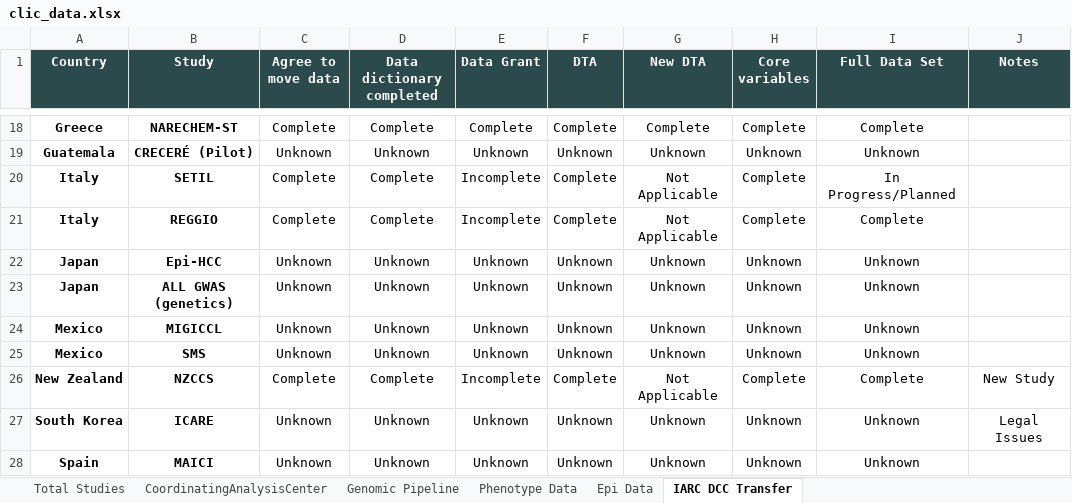
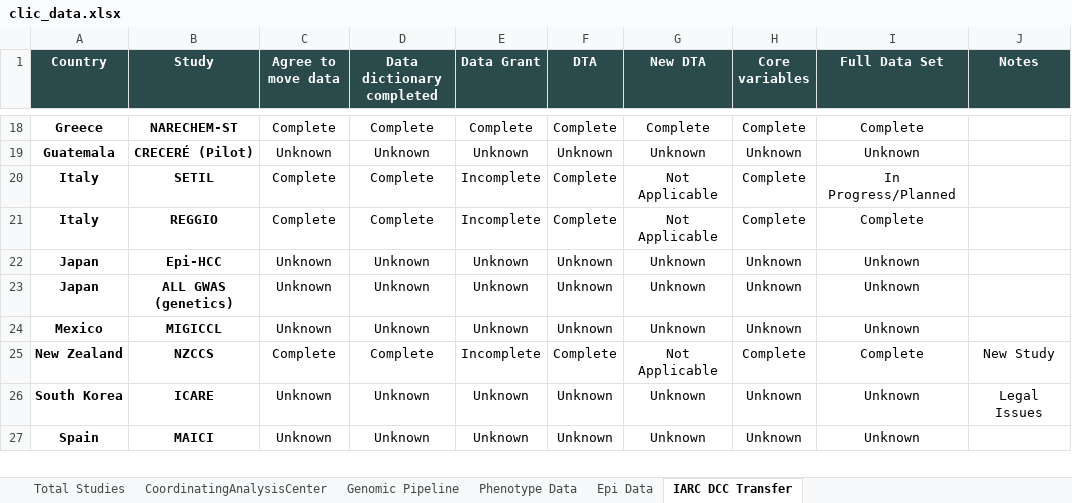
Before and after one commit to UMN371/CLIC-GLOBALL, an Excel workbook: clic_data.xlsx, sheet IARC DCC Transfer, drawn as a sheet; only a part is shown, gaps mark what is left out; values as stored, in another font and other column widths than the file's, no borders; conditional formats not drawn; the diff names each change by its address in the sheet, - before the commit and + after, or states it on an @@ line.

```diff
--- a/clic_data.xlsx (sheet IARC DCC Transfer)
+++ b/clic_data.xlsx (sheet IARC DCC Transfer)
-row 25: Mexico | SMS | Unknown | Unknown | Unknown | Unknown | Unknown | Unknown | Unknown
```
Also changed, not shown: sheet Genomic Pipeline, 3 other files.
